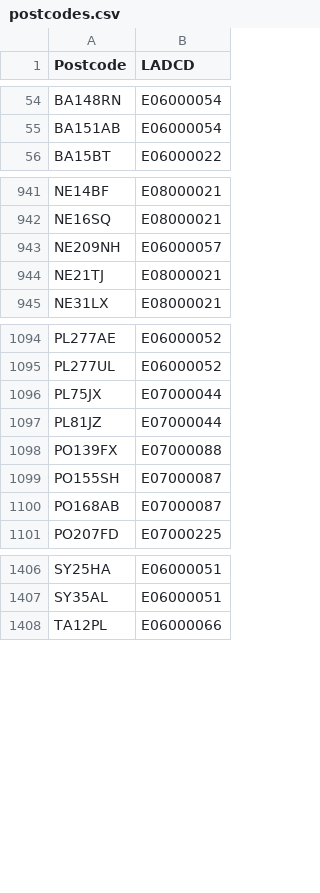
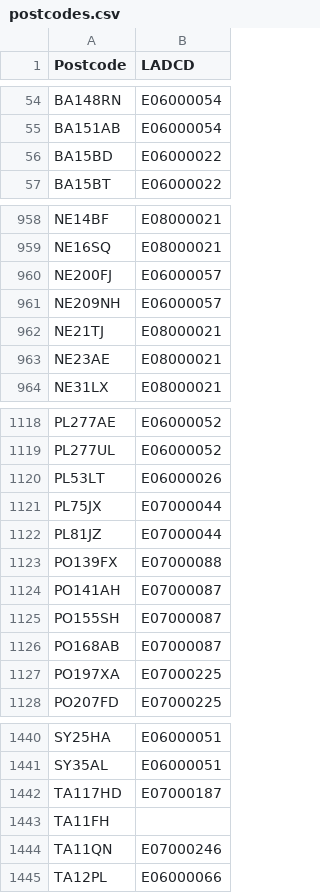
Before and after one commit to open-innovations/true-north, a CSV file: working/b-corp/postcodes.csv, drawn as a sheet; only a part is shown, gaps mark what is left out; the diff covers the shown part only.

```diff
--- a/working/b-corp/postcodes.csv
+++ b/working/b-corp/postcodes.csv
@@ -55,2 +55,3 @@ BA148RN,E06000054
 BA151AB,E06000054
+BA15BD,E06000022
 BA15BT,E06000022
@@ -942,4 +959,6 @@ NE14BF,E08000021
 NE16SQ,E08000021
+NE200FJ,E06000057
 NE209NH,E06000057
 NE21TJ,E08000021
+NE23AE,E08000021
 NE31LX,E08000021
@@ -1095,2 +1119,3 @@ PL277AE,E06000052
 PL277UL,E06000052
+PL53LT,E06000026
 PL75JX,E07000044
@@ -1098,4 +1123,6 @@ PL81JZ,E07000044
 PO139FX,E07000088
+PO141AH,E07000087
 PO155SH,E07000087
 PO168AB,E07000087
+PO197XA,E07000225
 PO207FD,E07000225
@@ -1407,2 +1441,5 @@ SY25HA,E06000051
 SY35AL,E06000051
+TA117HD,E07000187
+TA11FH,
+TA11QN,E07000246
 TA12PL,E06000066
```
Also changed, not shown: 36 added rows elsewhere in this file, src/themes/true-north/_data/bcorp_by_la.csv, 2 other files.
